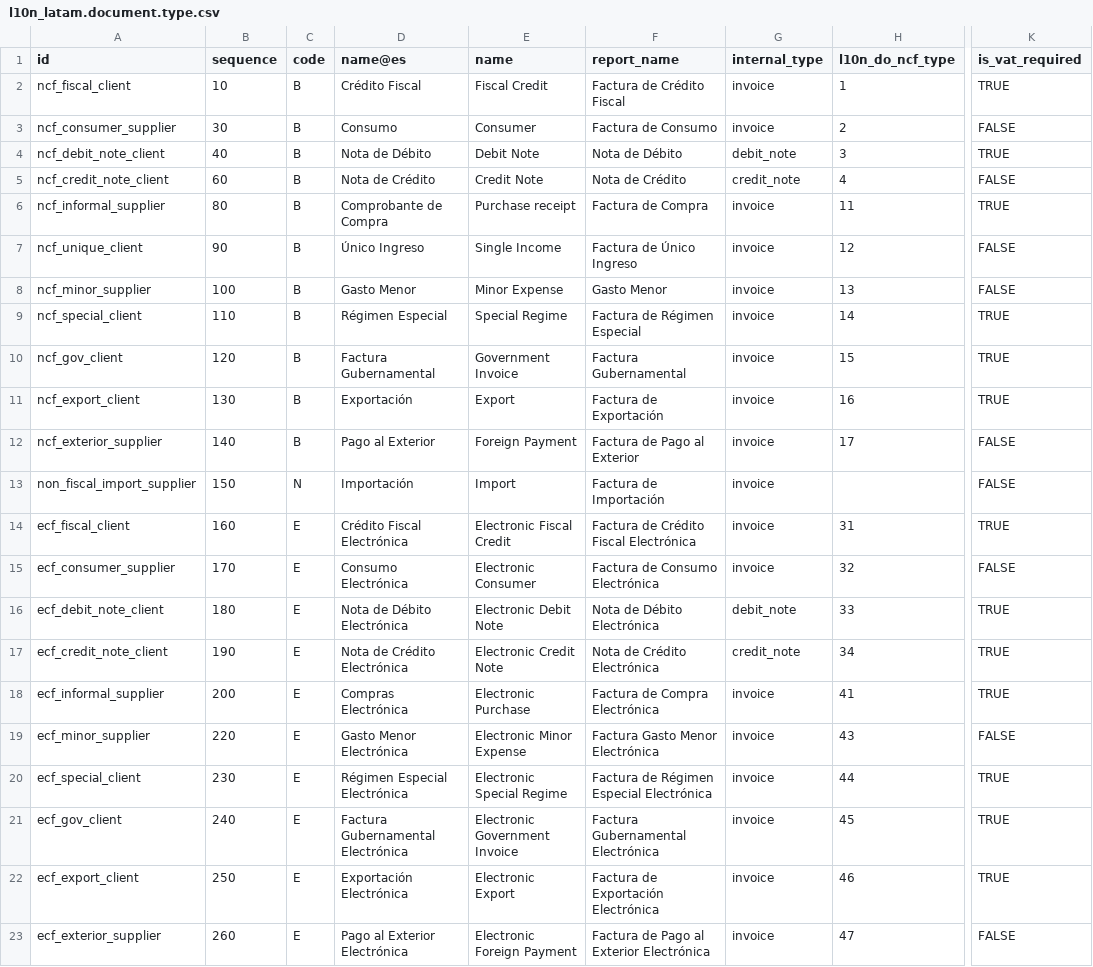
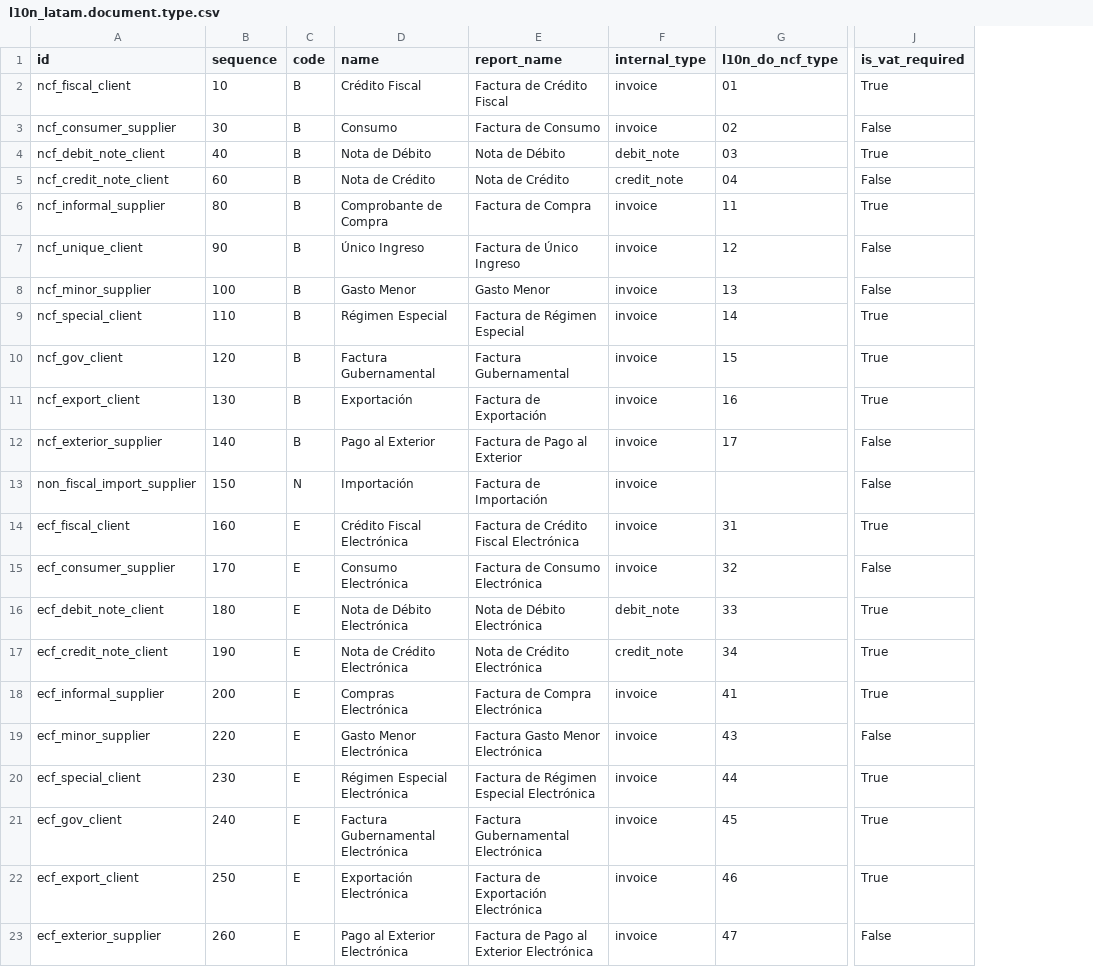
Before and after one commit to indexa-git/l10n-dominicana, a CSV file: l10n_do_accounting/data/l10n_latam.document.type.csv, drawn as a sheet; only a part is shown, gaps mark what is left out; removed rows and columns are numbered as before the commit, all else as after; the diff names each change by its address in the sheet, - before the commit and + after, or states it on an @@ line.

Commit message:
[REF] l10n_do_accounting: re-use v16 document types data

```diff
--- a/l10n_do_accounting/data/l10n_latam.document.type.csv
+++ b/l10n_do_accounting/data/l10n_latam.document.type.csv
-column E (name), rows 2-23: Fiscal Credit | Consumer | Debit Note | Credit Note | Purchase receipt | Single Income | Minor Expense | Special Regime | Government Invoice | Export | Foreign Payment | Import | Electronic Fiscal Credit | Electronic Consumer | Electronic Debit Note | Electronic Credit Note | Electronic Purchase | Electronic Minor Expense | Electronic Special Regime | Electronic Government Invoice | Electronic Export | Electronic Foreign Payment
-D1: name@es
+D1: name
-G2 (l10n_do_ncf_type): 1
+G2 (l10n_do_ncf_type): 01
-J2 (is_vat_required): TRUE
+J2 (is_vat_required): True
-G3 (l10n_do_ncf_type): 2
+G3 (l10n_do_ncf_type): 02
-J3 (is_vat_required): FALSE
+J3 (is_vat_required): False
-G4 (l10n_do_ncf_type): 3
+G4 (l10n_do_ncf_type): 03
-J4 (is_vat_required): TRUE
+J4 (is_vat_required): True
-G5 (l10n_do_ncf_type): 4
+G5 (l10n_do_ncf_type): 04
-J5 (is_vat_required): FALSE
+J5 (is_vat_required): False
-J6 (is_vat_required): TRUE
+J6 (is_vat_required): True
-J7:J8 (is_vat_required): FALSE
+J7:J8 (is_vat_required): False
-J9:J11 (is_vat_required): TRUE
+J9:J11 (is_vat_required): True
-J12:J13 (is_vat_required): FALSE
+J12:J13 (is_vat_required): False
-J14 (is_vat_required): TRUE
+J14 (is_vat_required): True
-J15 (is_vat_required): FALSE
+J15 (is_vat_required): False
-J16:J18 (is_vat_required): TRUE
+J16:J18 (is_vat_required): True
-J19 (is_vat_required): FALSE
+J19 (is_vat_required): False
-J20:J22 (is_vat_required): TRUE
+J20:J22 (is_vat_required): True
-J23 (is_vat_required): FALSE
+J23 (is_vat_required): False
```
Also changed, not shown: 1 other file.
